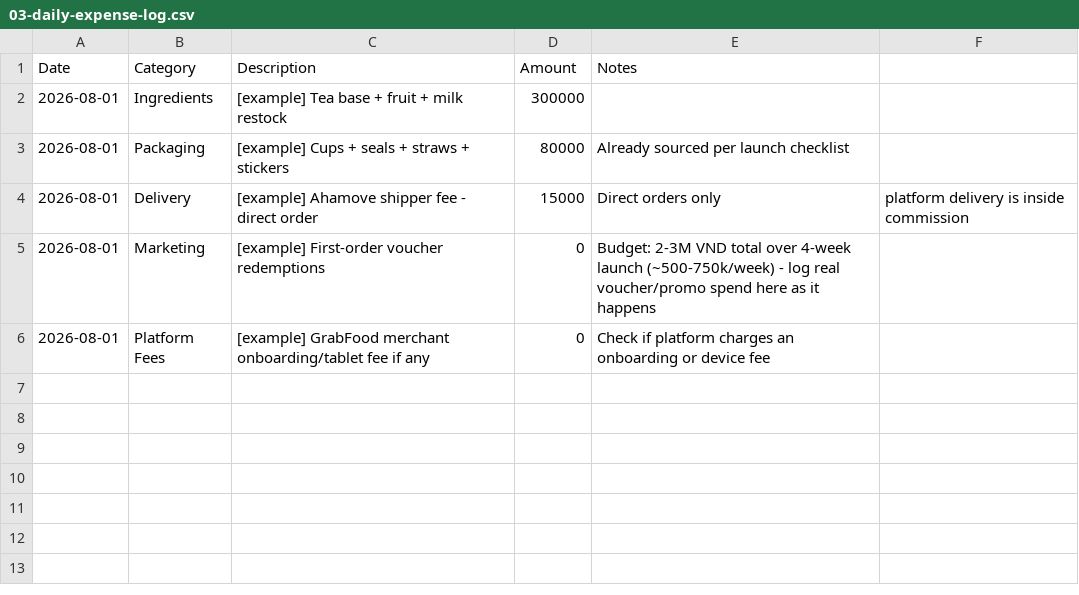
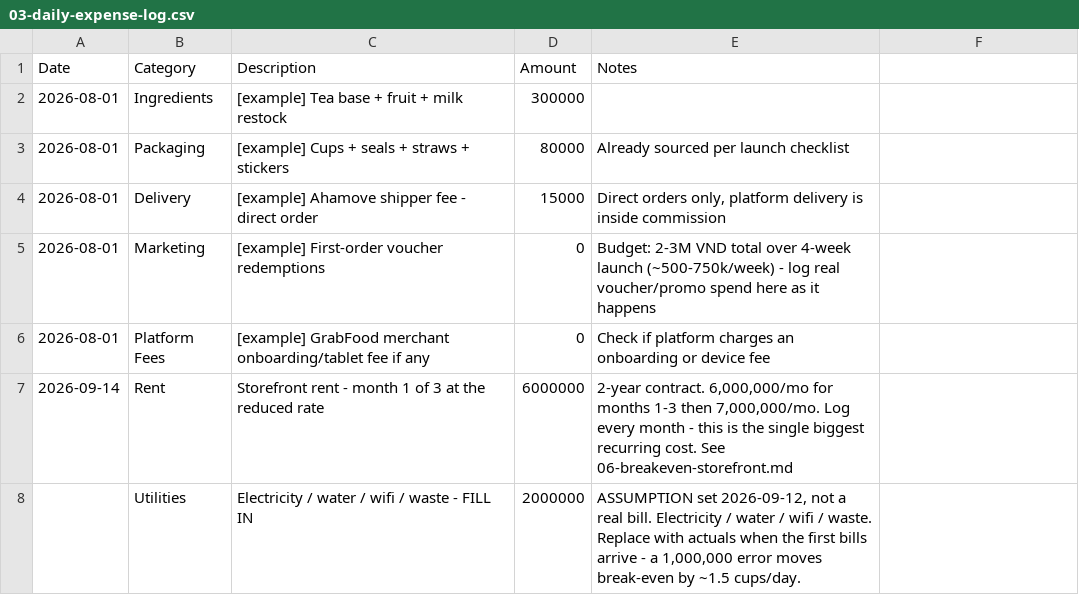
Before and after one commit to jamesng-minhkhoi/sunoi, a CSV file: 03-accounting-tracking/03-daily-expense-log.csv, drawn as a sheet.

```diff
--- a/03-accounting-tracking/03-daily-expense-log.csv
+++ b/03-accounting-tracking/03-daily-expense-log.csv
@@ -3,4 +3,6 @@ Date,Category,Description,Amount,Notes
 2026-08-01,Packaging,[example] Cups + seals + straws + stickers,80000,Already sourced per launch checklist
-2026-08-01,Delivery,[example] Ahamove shipper fee - direct order,15000,Direct orders only, platform delivery is inside commission
+2026-08-01,Delivery,[example] Ahamove shipper fee - direct order,15000,"Direct orders only, platform delivery is inside commission"
 2026-08-01,Marketing,[example] First-order voucher redemptions,0,Budget: 2-3M VND total over 4-week launch (~500-750k/week) - log real voucher/promo spend here as it happens
 2026-08-01,Platform Fees,[example] GrabFood merchant onboarding/tablet fee if any,0,Check if platform charges an onboarding or device fee
+2026-09-14,Rent,Storefront rent - month 1 of 3 at the reduced rate,6000000,"2-year contract. 6,000,000/mo for months 1-3 then 7,000,000/mo. Log every month - this is the single biggest recurring cost. See 06-breakeven-storefront.md"
+,Utilities,Electricity / water / wifi / waste - FILL IN,2000000,"ASSUMPTION set 2026-09-12, not a real bill. Electricity / water / wifi / waste. Replace with actuals when the first bills arrive - a 1,000,000 error moves break-even by ~1.5 cups/day."
```
Also changed, not shown: 03-accounting-tracking/01-order-log.csv, 03-accounting-tracking/02-pricing-margin-check.csv, 24 other files.
